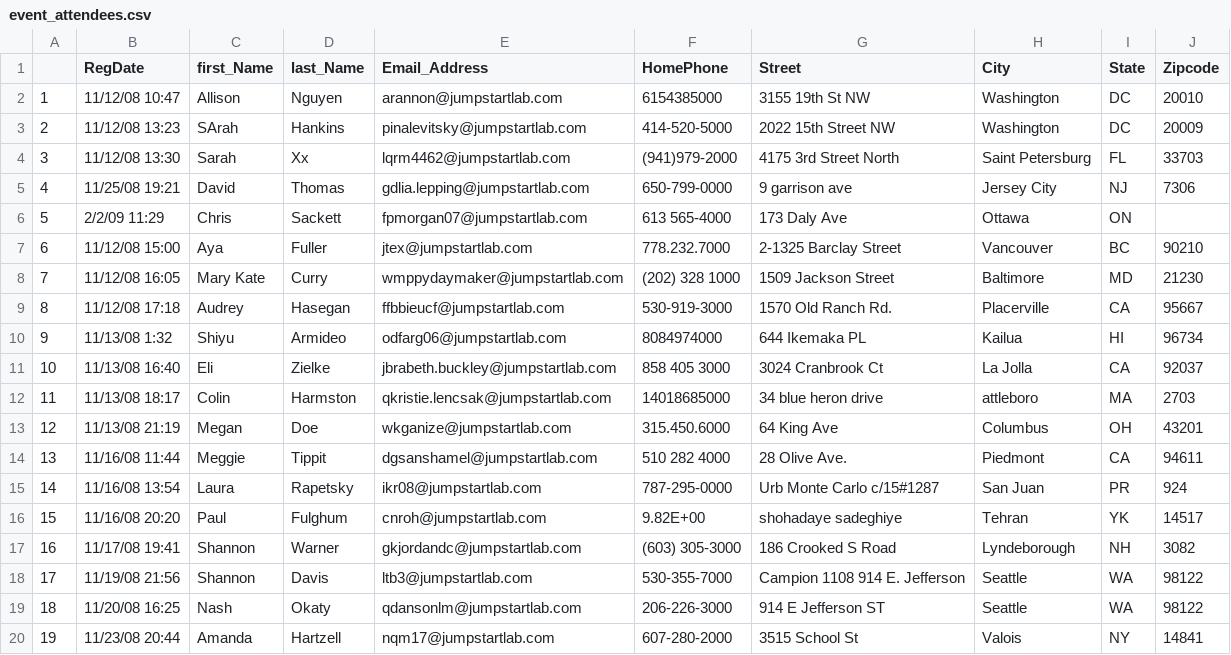
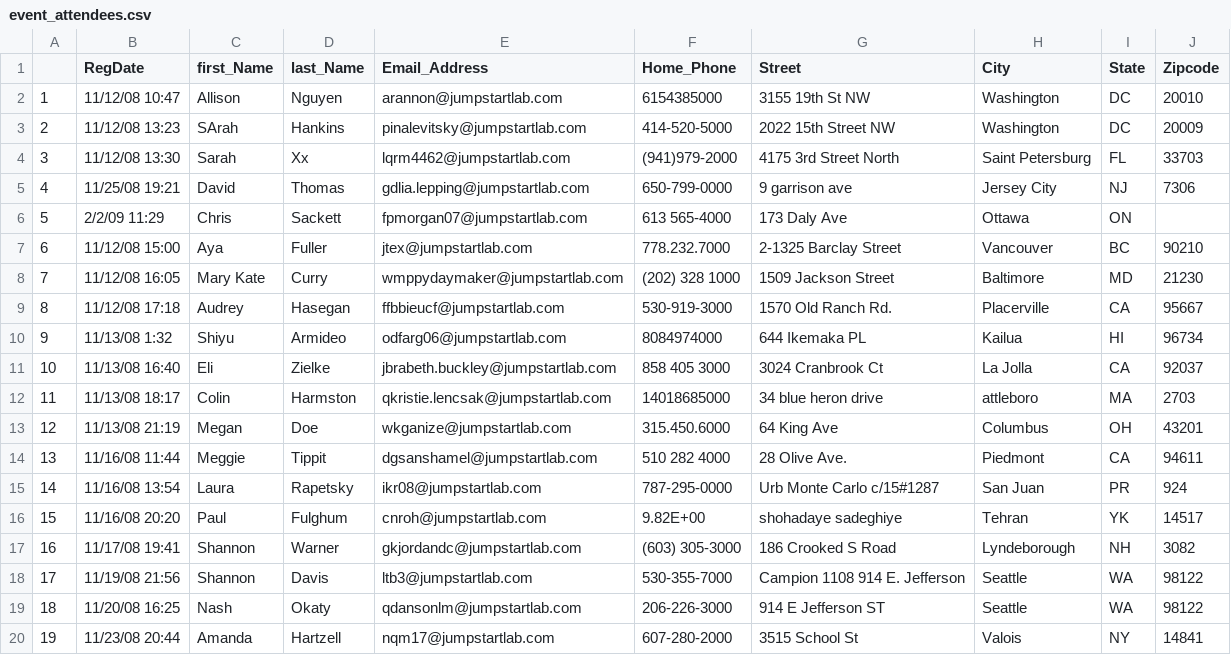
Before and after one commit to Joewebsta/event_manager, a CSV file: event_attendees.csv, drawn as a sheet.

```diff
--- a/event_attendees.csv
+++ b/event_attendees.csv
@@ -1,2 +1,2 @@
- ,RegDate,first_Name,last_Name,Email_Address,HomePhone,Street,City,State,Zipcode
+ ,RegDate,first_Name,last_Name,Email_Address,Home_Phone,Street,City,State,Zipcode
 1,11/12/08 10:47,Allison,Nguyen,arannon@jumpstartlab.com,6154385000,3155 19th St NW,Washington,DC,20010
```
Also changed, not shown: 1 other file.
